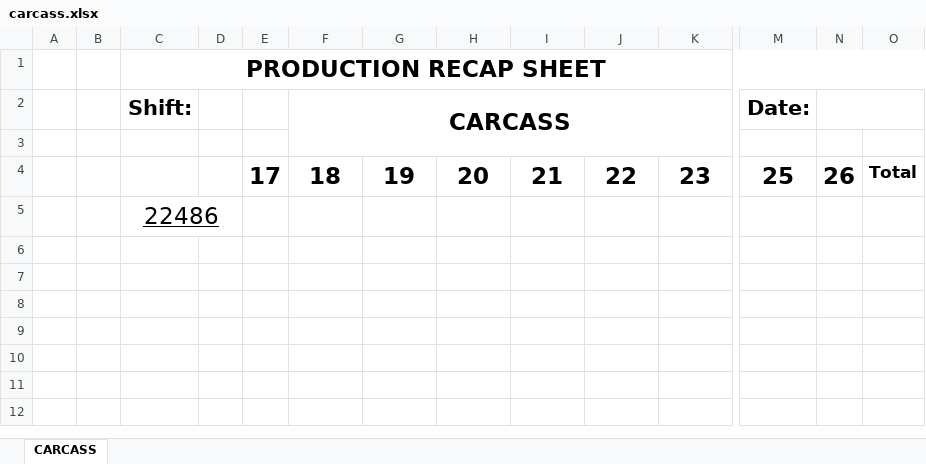
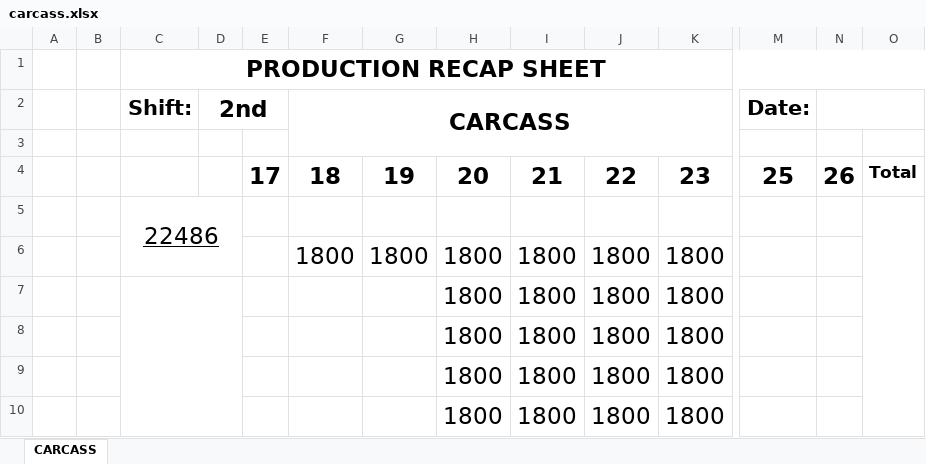
Before and after one commit to tdphuochuy/CustomLabelPrinter, an Excel workbook: CustomLabelPrinter/recap/carcass.xlsx, sheet CARCASS, drawn as a sheet; only a part is shown, gaps mark what is left out; values as stored, in another font and other column widths than the file's, no borders; rows hold the shown columns only; the diff names each change by its address in the sheet, - before the commit and + after, or states it on an @@ line.

```diff
--- a/CustomLabelPrinter/recap/carcass.xlsx (sheet CARCASS)
+++ b/CustomLabelPrinter/recap/carcass.xlsx (sheet CARCASS)
-D2: (empty)
+D2: 2nd
+D2:E2 merged
+O5:O10 merged
+row 6:  |  |  |  |  | 1800 | 1800 | 1800 | 1800 | 1800 | 1800
+row 7:  |  |  |  |  |  |  | 1800 | 1800 | 1800 | 1800
+row 8:  |  |  |  |  |  |  | 1800 | 1800 | 1800 | 1800
+row 9:  |  |  |  |  |  |  | 1800 | 1800 | 1800 | 1800
+row 10:  |  |  |  |  |  |  | 1800 | 1800 | 1800 | 1800
```
Also changed, not shown: CustomLabelPrinter/recap/breast.xlsx, CustomLabelPrinter/recap/tender.xlsx, 3 other files.
